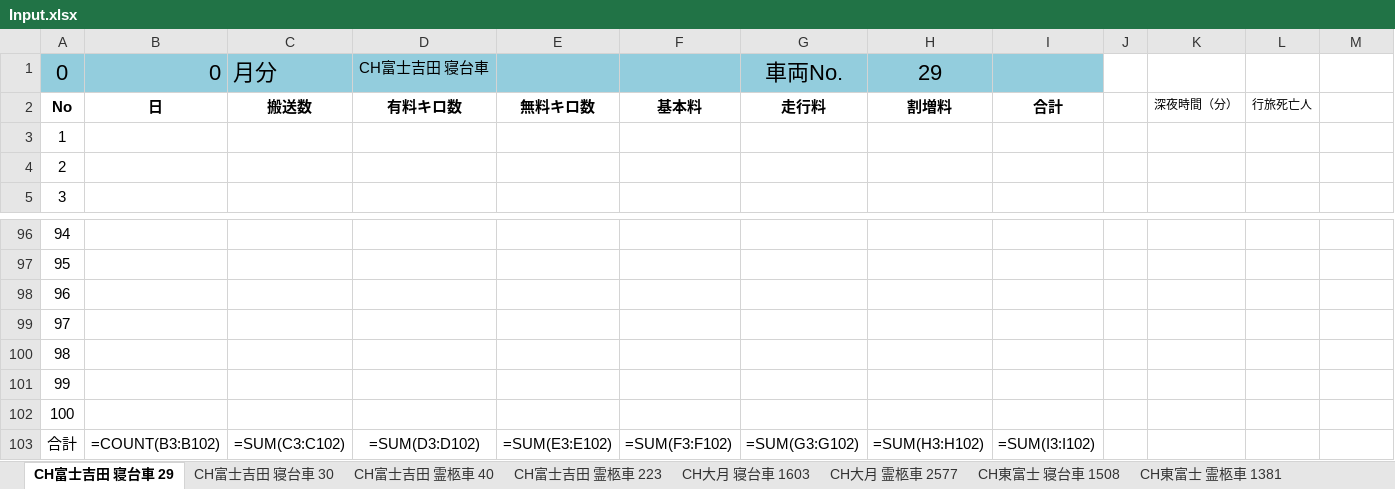
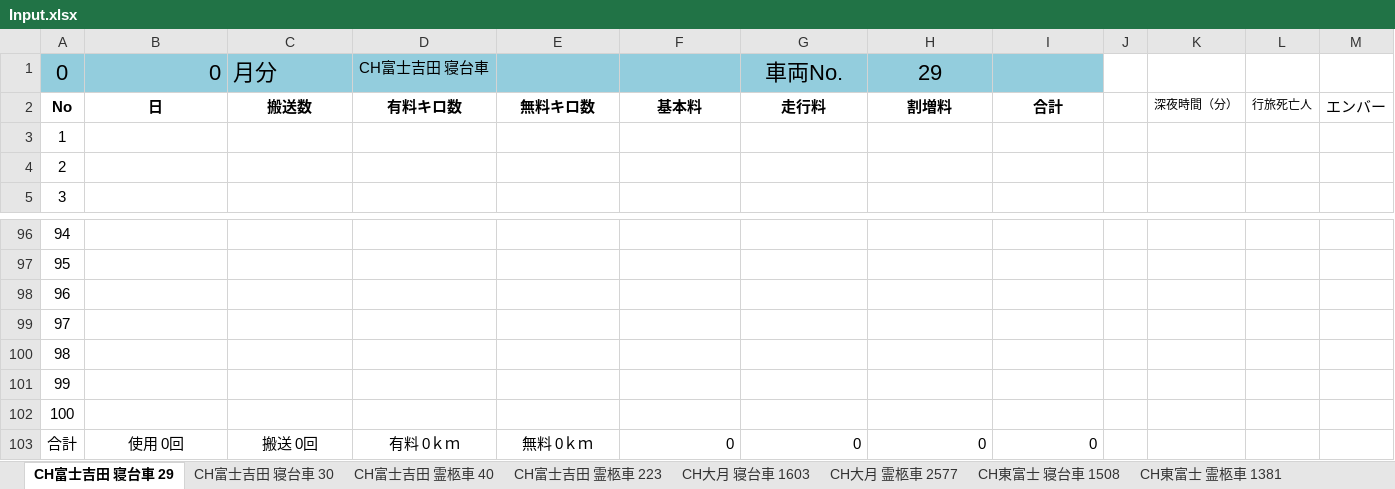
Before and after one commit to ligdoor/HansoInputTool, an Excel workbook: HansoInputTool/data/Input.xlsx, sheet CH富士吉田 寝台車 29, drawn as a sheet; only a part is shown, gaps mark what is left out; values as stored, in another font and other column widths than the file's, no borders; formulas without a stored value are shown as written; table styles not drawn; the diff names each change by its address in the sheet, - before the commit and + after, or states it on an @@ line.

```diff
--- a/HansoInputTool/data/Input.xlsx (sheet CH富士吉田 寝台車 29)
+++ b/HansoInputTool/data/Input.xlsx (sheet CH富士吉田 寝台車 29)
-M2: (empty)
+M2: エンバー
-B103: =COUNT(B3:B102)
+B103: 使用 0回
-C103: =SUM(C3:C102)
+C103: 搬送 0回
-D103: =SUM(D3:D102)
+D103: 有料 0ｋｍ
-E103: =SUM(E3:E102)
+E103: 無料 0ｋｍ
-F103: =SUM(F3:F102)
+F103: 0
-G103: =SUM(G3:G102)
+G103: 0
-H103: =SUM(H3:H102)
+H103: 0
-I103: =SUM(I3:I102)
+I103: 0
```
Also changed, not shown: sheet Template2, sheet 東日本セレモニー 1961, sheet 東日本セレモニー 2262, sheet 東日本セレモニー 2259, sheet 東日本セレモニー 2380, sheet Template1, 7 more sheets, 12 other files.
